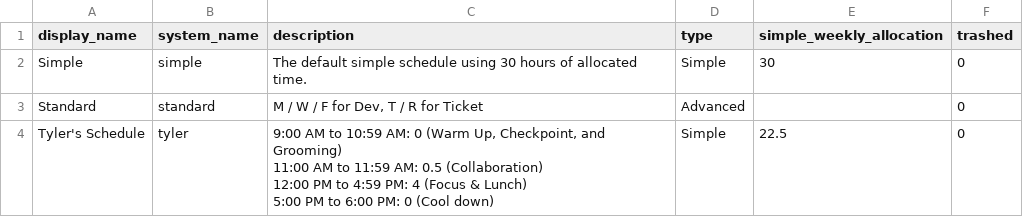
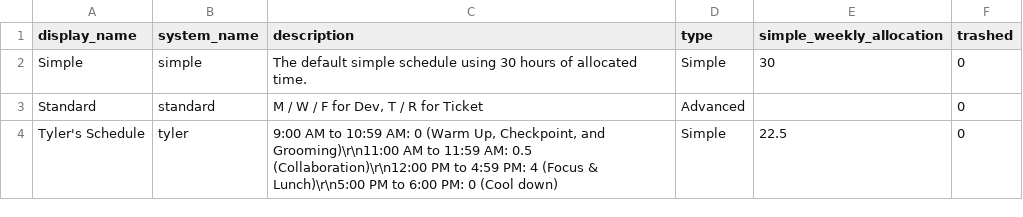
Before and after one commit to tylernathanreed/jira-nova, a CSV file: database/seeds/data/schedules.csv, drawn as a sheet.

```diff
--- a/database/seeds/data/schedules.csv
+++ b/database/seeds/data/schedules.csv
@@ -3,5 +3,2 @@ Simple,simple,"The default simple schedule using 30 hours of allocated time.",Si
 Standard,standard,"M / W / F for Dev, T / R for Ticket",Advanced,,0
-"Tyler's Schedule",tyler,"9:00 AM to 10:59 AM: 0 (Warm Up, Checkpoint, and Grooming)
-11:00 AM to 11:59 AM: 0.5 (Collaboration)
-12:00 PM to 4:59 PM: 4 (Focus & Lunch)
-5:00 PM to 6:00 PM: 0 (Cool down)",Simple,22.5,0
+"Tyler's Schedule",tyler,"9:00 AM to 10:59 AM: 0 (Warm Up, Checkpoint, and Grooming)\r\n11:00 AM to 11:59 AM: 0.5 (Collaboration)\r\n12:00 PM to 4:59 PM: 4 (Focus & Lunch)\r\n5:00 PM to 6:00 PM: 0 (Cool down)",Simple,22.5,0
```
Also changed, not shown: 1 other file.
